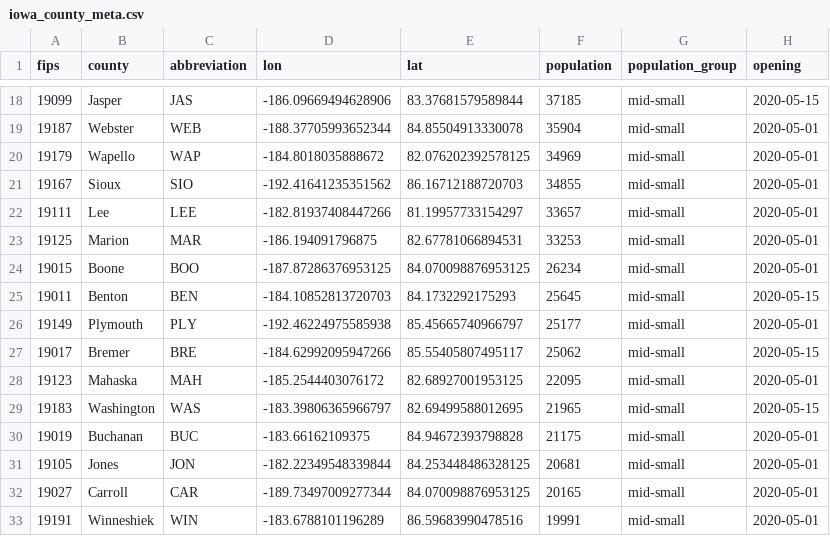
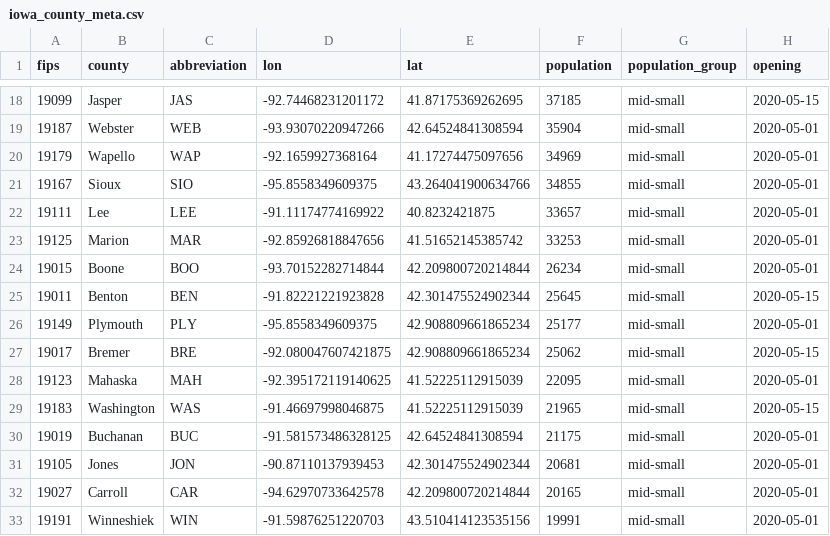
Before and after one commit to ijlyttle/iowa-covid-data, a CSV file: data/meta/iowa_county_meta.csv, drawn as a sheet; only a part is shown, gaps mark what is left out; the diff covers the shown part only.

```diff
--- a/data/meta/iowa_county_meta.csv
+++ b/data/meta/iowa_county_meta.csv
@@ -18,16 +18,16 @@ fips,county,abbreviation,lon,lat,population,population_group,opening
-19099,Jasper,JAS,-186.09669494628906,83.37681579589844,37185,mid-small,2020-05-15
-19187,Webster,WEB,-188.37705993652344,84.85504913330078,35904,mid-small,2020-05-01
-19179,Wapello,WAP,-184.8018035888672,82.076202392578125,34969,mid-small,2020-05-01
-19167,Sioux,SIO,-192.41641235351562,86.16712188720703,34855,mid-small,2020-05-01
-19111,Lee,LEE,-182.81937408447266,81.19957733154297,33657,mid-small,2020-05-01
-19125,Marion,MAR,-186.194091796875,82.67781066894531,33253,mid-small,2020-05-01
-19015,Boone,BOO,-187.87286376953125,84.070098876953125,26234,mid-small,2020-05-01
-19011,Benton,BEN,-184.10852813720703,84.1732292175293,25645,mid-small,2020-05-15
-19149,Plymouth,PLY,-192.46224975585938,85.45665740966797,25177,mid-small,2020-05-01
-19017,Bremer,BRE,-184.62992095947266,85.55405807495117,25062,mid-small,2020-05-15
-19123,Mahaska,MAH,-185.2544403076172,82.68927001953125,22095,mid-small,2020-05-01
-19183,Washington,WAS,-183.39806365966797,82.69499588012695,21965,mid-small,2020-05-15
-19019,Buchanan,BUC,-183.66162109375,84.94672393798828,21175,mid-small,2020-05-01
-19105,Jones,JON,-182.22349548339844,84.253448486328125,20681,mid-small,2020-05-01
-19027,Carroll,CAR,-189.73497009277344,84.070098876953125,20165,mid-small,2020-05-01
-19191,Winneshiek,WIN,-183.6788101196289,86.59683990478516,19991,mid-small,2020-05-01
+19099,Jasper,JAS,-92.74468231201172,41.87175369262695,37185,mid-small,2020-05-15
+19187,Webster,WEB,-93.93070220947266,42.64524841308594,35904,mid-small,2020-05-01
+19179,Wapello,WAP,-92.1659927368164,41.17274475097656,34969,mid-small,2020-05-01
+19167,Sioux,SIO,-95.8558349609375,43.264041900634766,34855,mid-small,2020-05-01
+19111,Lee,LEE,-91.11174774169922,40.8232421875,33657,mid-small,2020-05-01
+19125,Marion,MAR,-92.85926818847656,41.51652145385742,33253,mid-small,2020-05-01
+19015,Boone,BOO,-93.70152282714844,42.209800720214844,26234,mid-small,2020-05-01
+19011,Benton,BEN,-91.82221221923828,42.301475524902344,25645,mid-small,2020-05-15
+19149,Plymouth,PLY,-95.8558349609375,42.908809661865234,25177,mid-small,2020-05-01
+19017,Bremer,BRE,-92.080047607421875,42.908809661865234,25062,mid-small,2020-05-15
+19123,Mahaska,MAH,-92.395172119140625,41.52225112915039,22095,mid-small,2020-05-01
+19183,Washington,WAS,-91.46697998046875,41.52225112915039,21965,mid-small,2020-05-15
+19019,Buchanan,BUC,-91.581573486328125,42.64524841308594,21175,mid-small,2020-05-01
+19105,Jones,JON,-90.87110137939453,42.301475524902344,20681,mid-small,2020-05-01
+19027,Carroll,CAR,-94.62970733642578,42.209800720214844,20165,mid-small,2020-05-01
+19191,Winneshiek,WIN,-91.59876251220703,43.510414123535156,19991,mid-small,2020-05-01
```
Also changed, not shown: 166 edited cells elsewhere in this file, 2 other files.
